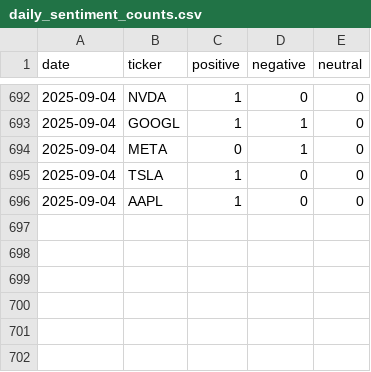
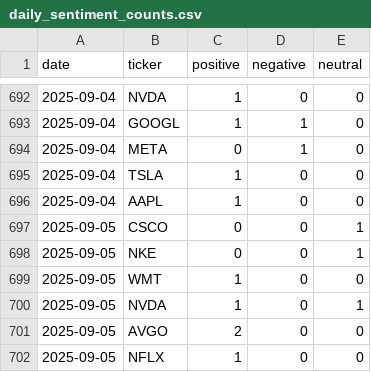
Before and after one commit to EmanFatima-ef/News_Sentiment_Analysis, a CSV file: daily_sentiment_counts.csv, drawn as a sheet; only a part is shown, gaps mark what is left out; the diff names each change by its address in the sheet, - before the commit and + after, or states it on an @@ line.

```diff
--- a/daily_sentiment_counts.csv
+++ b/daily_sentiment_counts.csv
+row 697: 2025-09-05 | CSCO | 0 | 0 | 1
+row 698: 2025-09-05 | NKE | 0 | 0 | 1
+row 699: 2025-09-05 | WMT | 1 | 0 | 0
+row 700: 2025-09-05 | NVDA | 1 | 0 | 1
+row 701: 2025-09-05 | AVGO | 2 | 0 | 0
+row 702: 2025-09-05 | NFLX | 1 | 0 | 0
```
Also changed, not shown: daily_news_data.csv.
